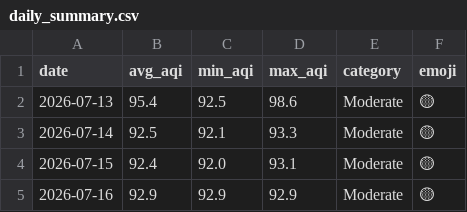
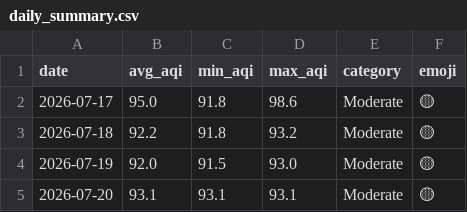
Before and after one commit to Huzaifaali1020/aqi_project, a CSV file: data/daily_summary.csv, drawn as a sheet.

```diff
--- a/data/daily_summary.csv
+++ b/data/daily_summary.csv
@@ -1,5 +1,5 @@
 date,avg_aqi,min_aqi,max_aqi,category,emoji
-2026-07-13,95.4,92.5,98.6,Moderate,🟡
-2026-07-14,92.5,92.1,93.3,Moderate,🟡
-2026-07-15,92.4,92.0,93.1,Moderate,🟡
-2026-07-16,92.9,92.9,92.9,Moderate,🟡
+2026-07-17,95.0,91.8,98.6,Moderate,🟡
+2026-07-18,92.2,91.8,93.2,Moderate,🟡
+2026-07-19,92.0,91.5,93.0,Moderate,🟡
+2026-07-20,93.1,93.1,93.1,Moderate,🟡
```
Also changed, not shown: data/latest_predictions.csv.
